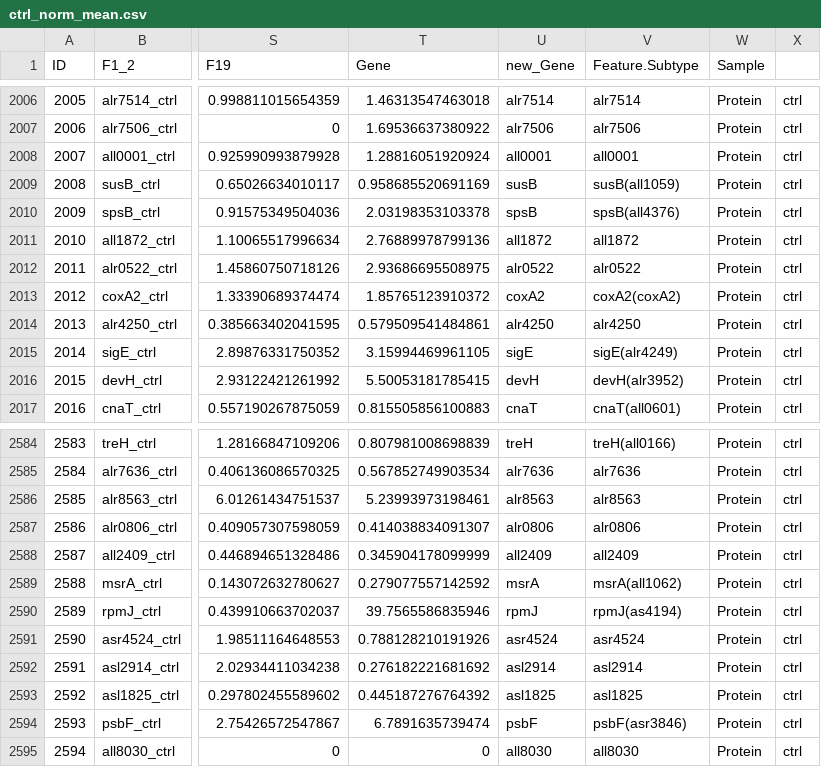
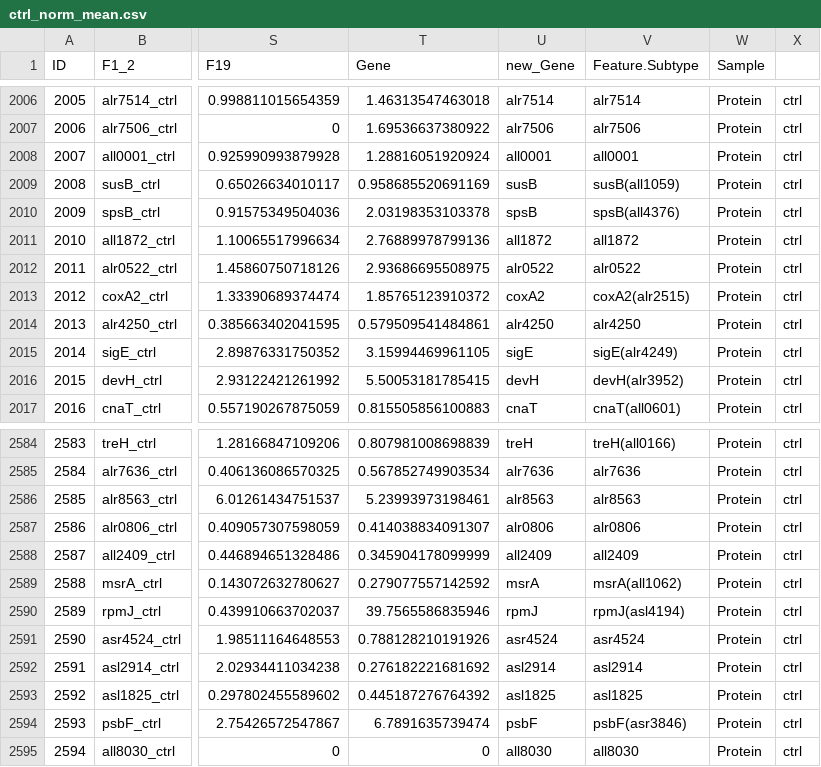
Before and after one commit to manbrealv/R-DeeP-Nostoc, a CSV file: ctrl_norm_mean.csv, drawn as a sheet; only a part is shown, gaps mark what is left out; the diff names each change by its address in the sheet, - before the commit and + after, or states it on an @@ line.

```diff
--- a/ctrl_norm_mean.csv
+++ b/ctrl_norm_mean.csv
-V2013 (Feature.Subtype): coxA2(coxA2)
+V2013 (Feature.Subtype): coxA2(alr2515)
-V2590 (Feature.Subtype): rpmJ(as4194)
+V2590 (Feature.Subtype): rpmJ(asl4194)
```
Also changed, not shown: rnase_norm_mean.csv, table.ctrl1.csv, 10 other files.
